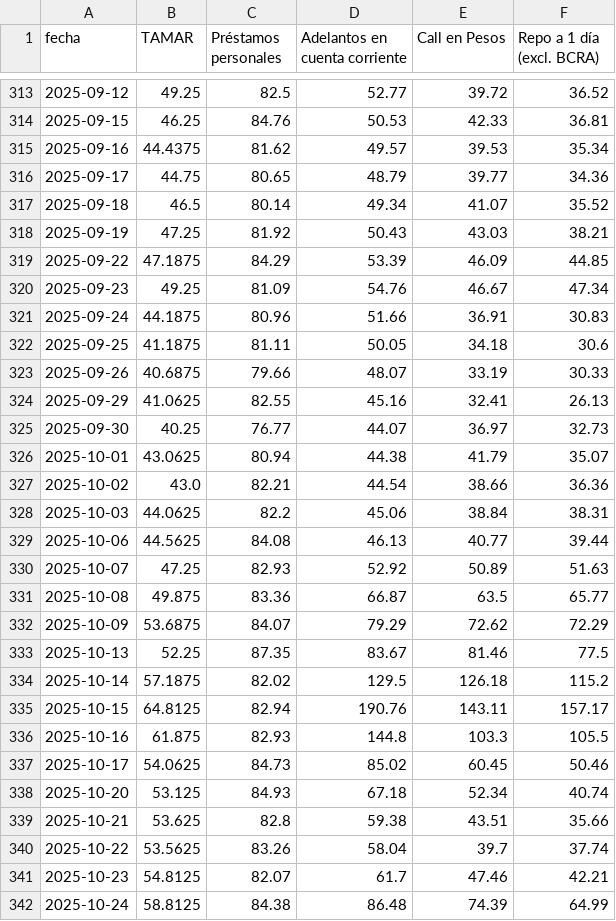
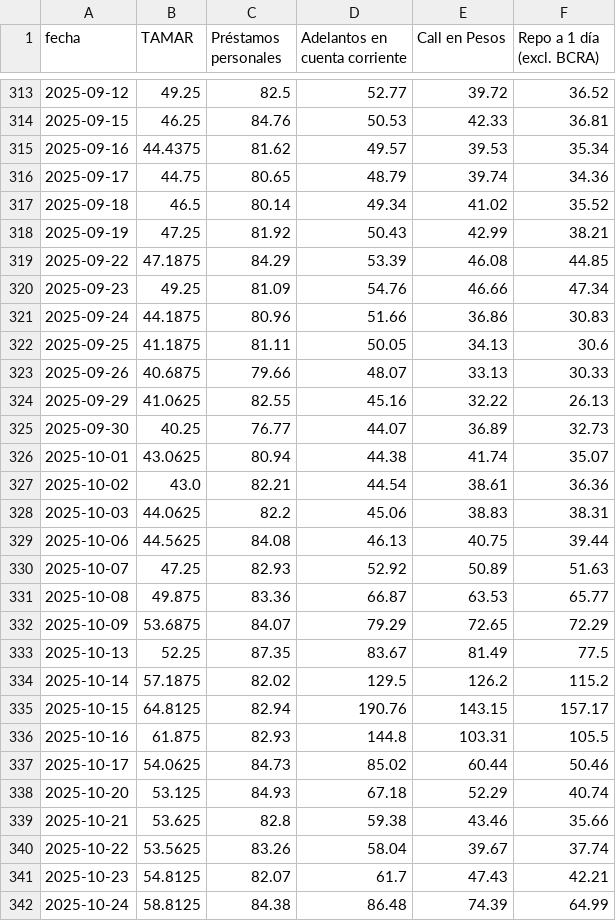
Before and after one commit to jesusrobles824/base-de-datos, a CSV file: Tasas.csv, drawn as a sheet; only a part is shown, gaps mark what is left out; the diff covers the shown part only.

```diff
--- a/Tasas.csv
+++ b/Tasas.csv
@@ -315,28 +315,28 @@ fecha,TAMAR,Préstamos personales,Adelantos en cuenta corriente,Call en Pesos,Re
 2025-09-16,44.4375,81.62,49.57,39.53,35.34
-2025-09-17,44.75,80.65,48.79,39.77,34.36
-2025-09-18,46.5,80.14,49.34,41.07,35.52
-2025-09-19,47.25,81.92,50.43,43.03,38.21
-2025-09-22,47.1875,84.29,53.39,46.09,44.85
-2025-09-23,49.25,81.09,54.76,46.67,47.34
-2025-09-24,44.1875,80.96,51.66,36.91,30.83
-2025-09-25,41.1875,81.11,50.05,34.18,30.6
-2025-09-26,40.6875,79.66,48.07,33.19,30.33
-2025-09-29,41.0625,82.55,45.16,32.41,26.13
-2025-09-30,40.25,76.77,44.07,36.97,32.73
-2025-10-01,43.0625,80.94,44.38,41.79,35.07
-2025-10-02,43.0,82.21,44.54,38.66,36.36
-2025-10-03,44.0625,82.2,45.06,38.84,38.31
-2025-10-06,44.5625,84.08,46.13,40.77,39.44
+2025-09-17,44.75,80.65,48.79,39.74,34.36
+2025-09-18,46.5,80.14,49.34,41.02,35.52
+2025-09-19,47.25,81.92,50.43,42.99,38.21
+2025-09-22,47.1875,84.29,53.39,46.08,44.85
+2025-09-23,49.25,81.09,54.76,46.66,47.34
+2025-09-24,44.1875,80.96,51.66,36.86,30.83
+2025-09-25,41.1875,81.11,50.05,34.13,30.6
+2025-09-26,40.6875,79.66,48.07,33.13,30.33
+2025-09-29,41.0625,82.55,45.16,32.22,26.13
+2025-09-30,40.25,76.77,44.07,36.89,32.73
+2025-10-01,43.0625,80.94,44.38,41.74,35.07
+2025-10-02,43.0,82.21,44.54,38.61,36.36
+2025-10-03,44.0625,82.2,45.06,38.83,38.31
+2025-10-06,44.5625,84.08,46.13,40.75,39.44
 2025-10-07,47.25,82.93,52.92,50.89,51.63
-2025-10-08,49.875,83.36,66.87,63.5,65.77
-2025-10-09,53.6875,84.07,79.29,72.62,72.29
-2025-10-13,52.25,87.35,83.67,81.46,77.5
-2025-10-14,57.1875,82.02,129.5,126.18,115.2
-2025-10-15,64.8125,82.94,190.76,143.11,157.17
-2025-10-16,61.875,82.93,144.8,103.3,105.5
-2025-10-17,54.0625,84.73,85.02,60.45,50.46
-2025-10-20,53.125,84.93,67.18,52.34,40.74
-2025-10-21,53.625,82.8,59.38,43.51,35.66
-2025-10-22,53.5625,83.26,58.04,39.7,37.74
-2025-10-23,54.8125,82.07,61.7,47.46,42.21
+2025-10-08,49.875,83.36,66.87,63.53,65.77
+2025-10-09,53.6875,84.07,79.29,72.65,72.29
+2025-10-13,52.25,87.35,83.67,81.49,77.5
+2025-10-14,57.1875,82.02,129.5,126.2,115.2
+2025-10-15,64.8125,82.94,190.76,143.15,157.17
+2025-10-16,61.875,82.93,144.8,103.31,105.5
+2025-10-17,54.0625,84.73,85.02,60.44,50.46
+2025-10-20,53.125,84.93,67.18,52.29,40.74
+2025-10-21,53.625,82.8,59.38,43.46,35.66
+2025-10-22,53.5625,83.26,58.04,39.67,37.74
+2025-10-23,54.8125,82.07,61.7,47.43,42.21
 2025-10-24,58.8125,84.38,86.48,74.39,64.99
```
Also changed, not shown: 1 added row and 28 edited cells elsewhere in this file, 1 other file.
